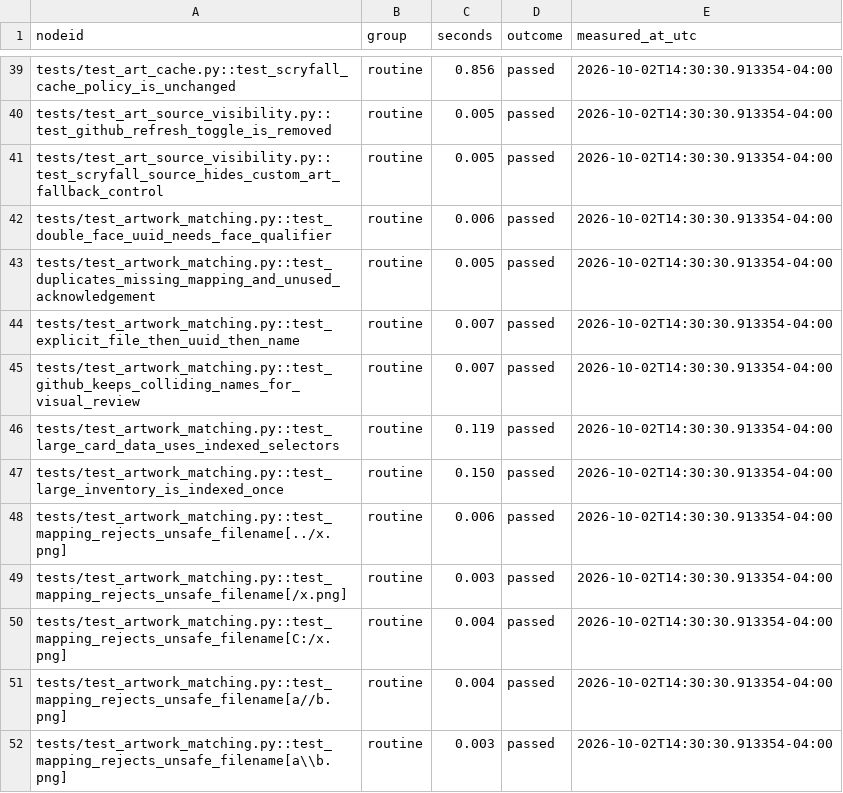
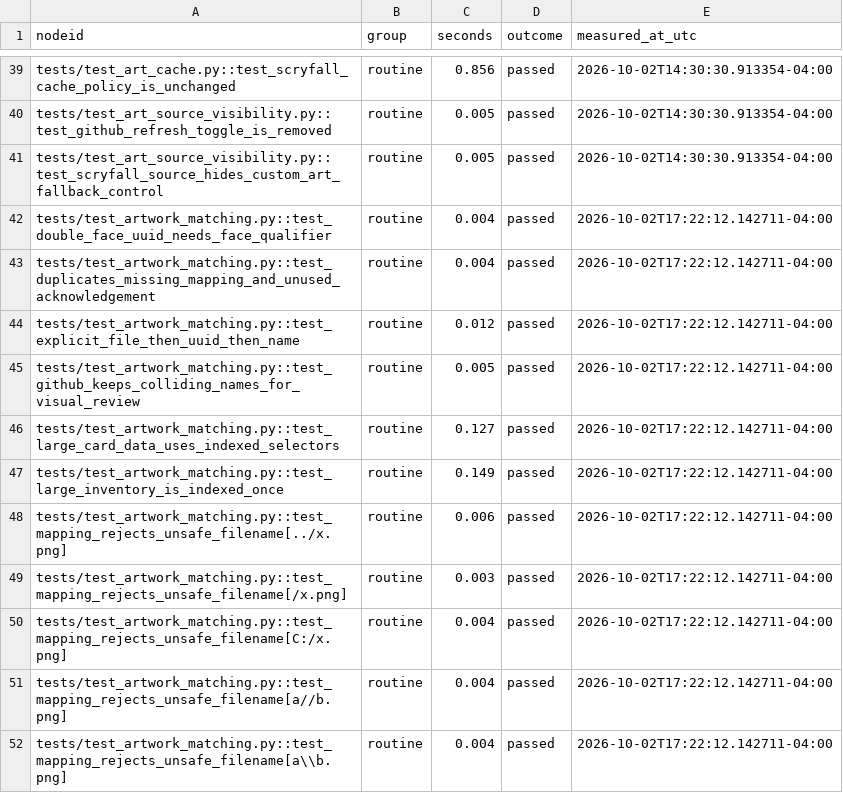
Before and after one commit to andro951/cards, a CSV file: ProxyFoundry/docs/test-timings.csv, drawn as a sheet; only a part is shown, gaps mark what is left out; the diff covers the shown part only.

```diff
--- a/ProxyFoundry/docs/test-timings.csv
+++ b/ProxyFoundry/docs/test-timings.csv
@@ -41,12 +41,12 @@ tests/test_art_source_visibility.py::test_github_refresh_toggle_is_removed,routi
 tests/test_art_source_visibility.py::test_scryfall_source_hides_custom_art_fallback_control,routine,0.005,passed,2026-10-02T14:30:30.913354-04:00
-tests/test_artwork_matching.py::test_double_face_uuid_needs_face_qualifier,routine,0.006,passed,2026-10-02T14:30:30.913354-04:00
-tests/test_artwork_matching.py::test_duplicates_missing_mapping_and_unused_acknowledgement,routine,0.005,passed,2026-10-02T14:30:30.913354-04:00
-tests/test_artwork_matching.py::test_explicit_file_then_uuid_then_name,routine,0.007,passed,2026-10-02T14:30:30.913354-04:00
-tests/test_artwork_matching.py::test_github_keeps_colliding_names_for_visual_review,routine,0.007,passed,2026-10-02T14:30:30.913354-04:00
-tests/test_artwork_matching.py::test_large_card_data_uses_indexed_selectors,routine,0.119,passed,2026-10-02T14:30:30.913354-04:00
-tests/test_artwork_matching.py::test_large_inventory_is_indexed_once,routine,0.150,passed,2026-10-02T14:30:30.913354-04:00
-tests/test_artwork_matching.py::test_mapping_rejects_unsafe_filename[../x.png],routine,0.006,passed,2026-10-02T14:30:30.913354-04:00
-tests/test_artwork_matching.py::test_mapping_rejects_unsafe_filename[/x.png],routine,0.003,passed,2026-10-02T14:30:30.913354-04:00
-tests/test_artwork_matching.py::test_mapping_rejects_unsafe_filename[C:/x.png],routine,0.004,passed,2026-10-02T14:30:30.913354-04:00
-tests/test_artwork_matching.py::test_mapping_rejects_unsafe_filename[a//b.png],routine,0.004,passed,2026-10-02T14:30:30.913354-04:00
-tests/test_artwork_matching.py::test_mapping_rejects_unsafe_filename[a\\b.png],routine,0.003,passed,2026-10-02T14:30:30.913354-04:00
+tests/test_artwork_matching.py::test_double_face_uuid_needs_face_qualifier,routine,0.004,passed,2026-10-02T17:22:12.142711-04:00
+tests/test_artwork_matching.py::test_duplicates_missing_mapping_and_unused_acknowledgement,routine,0.004,passed,2026-10-02T17:22:12.142711-04:00
+tests/test_artwork_matching.py::test_explicit_file_then_uuid_then_name,routine,0.012,passed,2026-10-02T17:22:12.142711-04:00
+tests/test_artwork_matching.py::test_github_keeps_colliding_names_for_visual_review,routine,0.005,passed,2026-10-02T17:22:12.142711-04:00
+tests/test_artwork_matching.py::test_large_card_data_uses_indexed_selectors,routine,0.127,passed,2026-10-02T17:22:12.142711-04:00
+tests/test_artwork_matching.py::test_large_inventory_is_indexed_once,routine,0.149,passed,2026-10-02T17:22:12.142711-04:00
+tests/test_artwork_matching.py::test_mapping_rejects_unsafe_filename[../x.png],routine,0.006,passed,2026-10-02T17:22:12.142711-04:00
+tests/test_artwork_matching.py::test_mapping_rejects_unsafe_filename[/x.png],routine,0.003,passed,2026-10-02T17:22:12.142711-04:00
+tests/test_artwork_matching.py::test_mapping_rejects_unsafe_filename[C:/x.png],routine,0.004,passed,2026-10-02T17:22:12.142711-04:00
+tests/test_artwork_matching.py::test_mapping_rejects_unsafe_filename[a//b.png],routine,0.004,passed,2026-10-02T17:22:12.142711-04:00
+tests/test_artwork_matching.py::test_mapping_rejects_unsafe_filename[a\\b.png],routine,0.004,passed,2026-10-02T17:22:12.142711-04:00
```
Also changed, not shown: 9 added rows and 105 edited cells elsewhere in this file, 8 other files.
